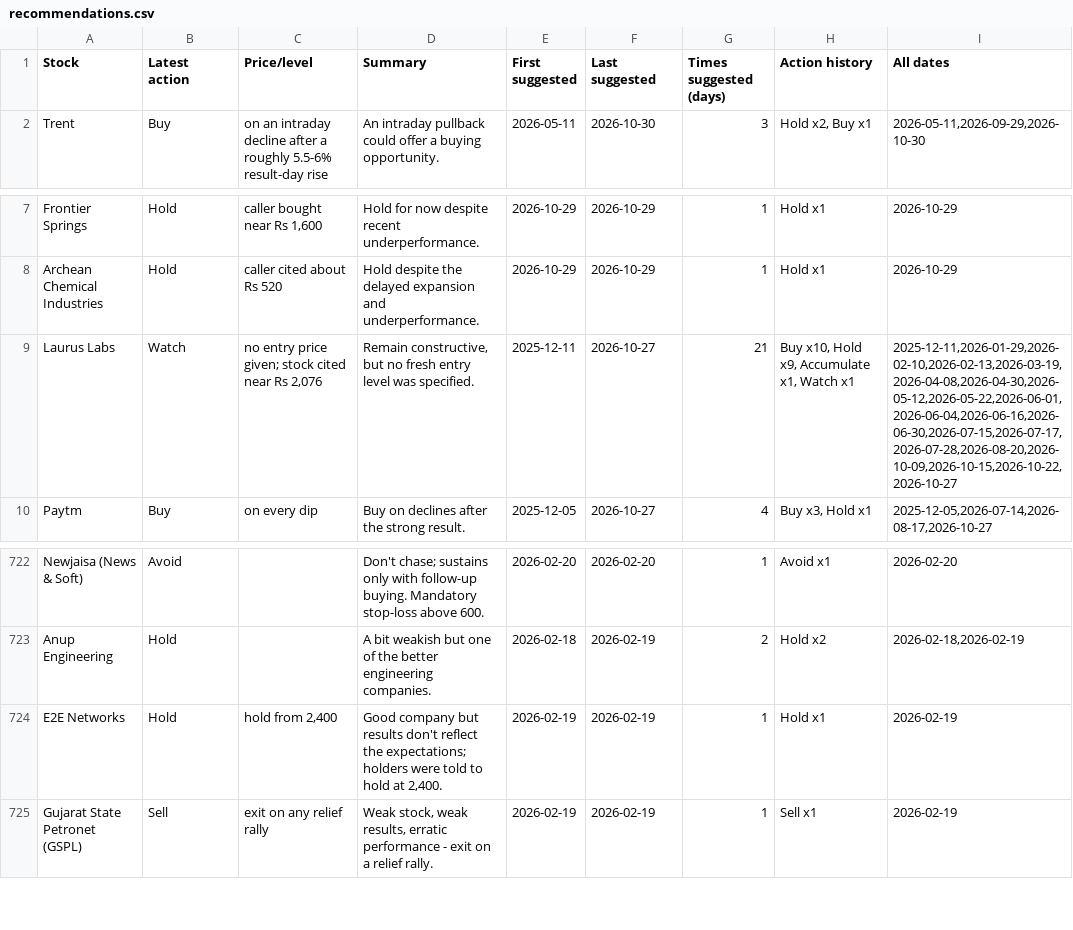
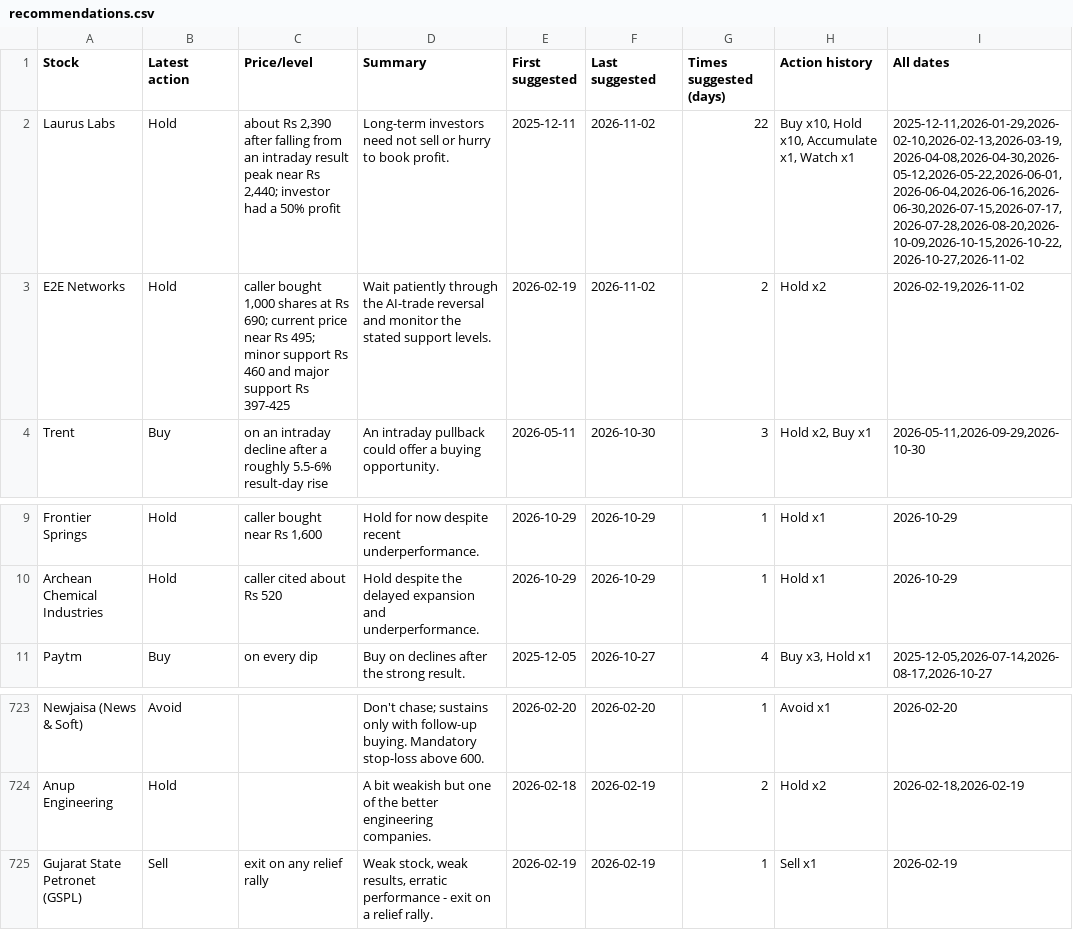
Before and after one commit to teja788/business_breakfast_youtube_summarizer, a CSV file: output/kutumba_rao/recommendations.csv, drawn as a sheet; only a part is shown, gaps mark what is left out.

Commit message:
Add Nov 2 episode; refresh tables/scorecard/dashboard

```diff
--- a/output/kutumba_rao/recommendations.csv
+++ b/output/kutumba_rao/recommendations.csv
@@ -1,2 +1,4 @@
 Stock,Latest action,Price/level,Summary,First suggested,Last suggested,Times suggested (days),Action history,All dates
+Laurus Labs,Hold,"about Rs 2,390 after falling from an intraday result peak near Rs 2,440; investor had a 50% profit",Long-term investors need not sell or hurry to book profit.,2025-12-11,2026-11-02,22,"Buy x10, Hold x10, Accumulate x1, Watch x1","2025-12-11,2026-01-29,2026-02-10,2026-02-13,2026-03-19,2026-04-08,2026-04-30,2026-05-12,2026-05-22,2026-06-01,2026-06-04,2026-06-16,2026-06-30,2026-07-15,2026-07-17,2026-07-28,2026-08-20,2026-10-09,2026-10-15,2026-10-22,2026-10-27,2026-11-02"
+E2E Networks,Hold,"caller bought 1,000 shares at Rs 690; current price near Rs 495; minor support Rs 460 and major support Rs 397-425",Wait patiently through the AI-trade reversal and monitor the stated support levels.,2026-02-19,2026-11-02,2,Hold x2,"2026-02-19,2026-11-02"
 Trent,Buy,on an intraday decline after a roughly 5.5-6% result-day rise,An intraday pullback could offer a buying opportunity.,2026-05-11,2026-10-30,3,"Hold x2, Buy x1","2026-05-11,2026-09-29,2026-10-30"
@@ -8,3 +10,2 @@ Frontier Springs,Hold,"caller bought near Rs 1,600",Hold for now despite recent
 Archean Chemical Industries,Hold,caller cited about Rs 520,Hold despite the delayed expansion and underperformance.,2026-10-29,2026-10-29,1,Hold x1,2026-10-29
-Laurus Labs,Watch,"no entry price given; stock cited near Rs 2,076","Remain constructive, but no fresh entry level was specified.",2025-12-11,2026-10-27,21,"Buy x10, Hold x9, Accumulate x1, Watch x1","2025-12-11,2026-01-29,2026-02-10,2026-02-13,2026-03-19,2026-04-08,2026-04-30,2026-05-12,2026-05-22,2026-06-01,2026-06-04,2026-06-16,2026-06-30,2026-07-15,2026-07-17,2026-07-28,2026-08-20,2026-10-09,2026-10-15,2026-10-22,2026-10-27"
 Paytm,Buy,on every dip,Buy on declines after the strong result.,2025-12-05,2026-10-27,4,"Buy x3, Hold x1","2025-12-05,2026-07-14,2026-08-17,2026-10-27"
@@ -723,3 +724,2 @@ Newjaisa (News & Soft),Avoid,,Don't chase; sustains only with follow-up buying.
 Anup Engineering,Hold,,A bit weakish but one of the better engineering companies.,2026-02-18,2026-02-19,2,Hold x2,"2026-02-18,2026-02-19"
-E2E Networks,Hold,"hold from 2,400","Good company but results don't reflect the expectations; holders were told to hold at 2,400.",2026-02-19,2026-02-19,1,Hold x1,2026-02-19
 Gujarat State Petronet (GSPL),Sell,exit on any relief rally,"Weak stock, weak results, erratic performance - exit on a relief rally.",2026-02-19,2026-02-19,1,Sell x1,2026-02-19
```
Also changed, not shown: output/scorecard/scorecard.csv, 15 other files.
